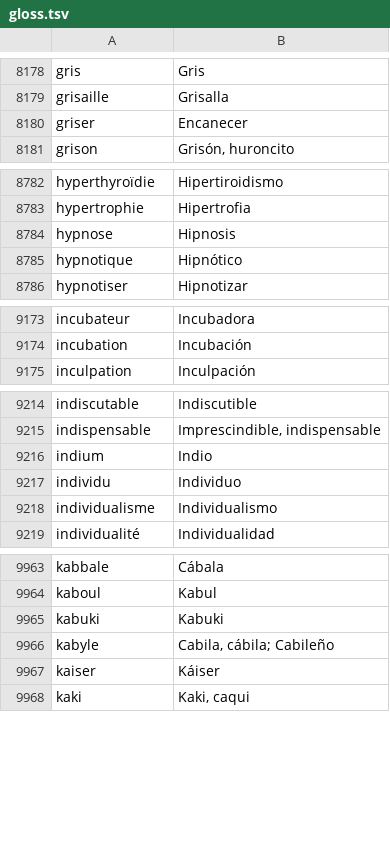
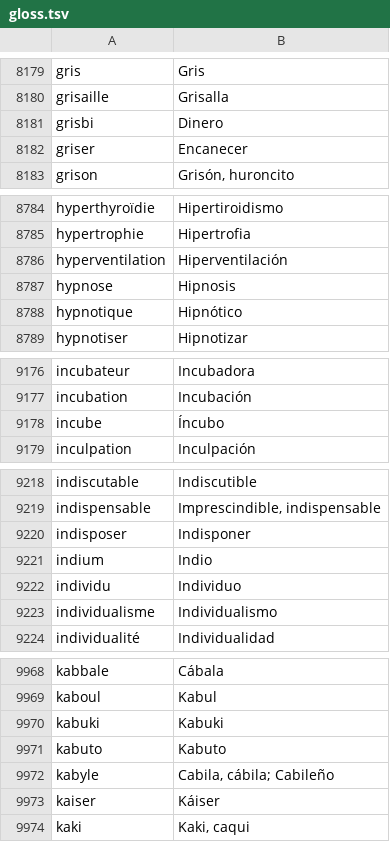
Before and after one commit to NEETROF/cymbra, a TSV file: scripts/lingua-data/tables/fr-es/gloss.tsv, drawn as a sheet; only a part is shown, gaps mark what is left out; the diff covers the shown part only; the diff names each change by its address in the sheet, - before the commit and + after, or states it on an @@ line.

```diff
--- a/scripts/lingua-data/tables/fr-es/gloss.tsv
+++ b/scripts/lingua-data/tables/fr-es/gloss.tsv
+row 8181: grisbi | Dinero
+row 8786: hyperventilation | Hiperventilación
+row 9178: incube | Íncubo
+row 9220: indisposer | Indisponer
+row 9971: kabuto | Kabuto
```
Also changed, not shown: 36 added rows and 4 removed rows elsewhere in this file, scripts/lingua-data/tables/fr-es/senses.tsv.
